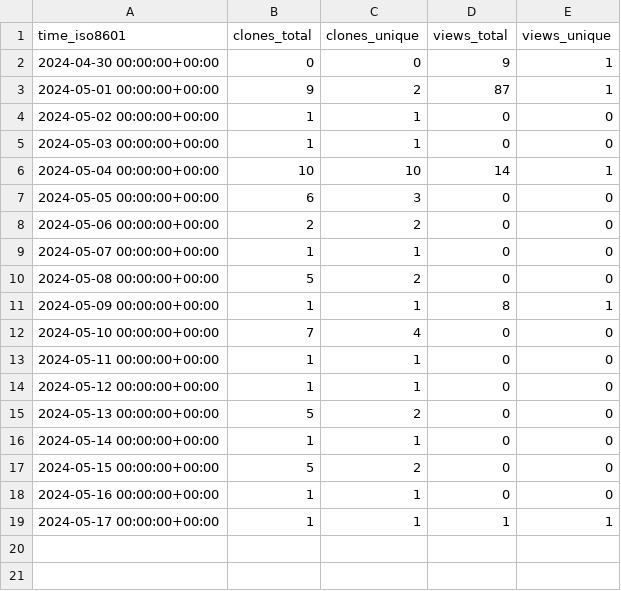
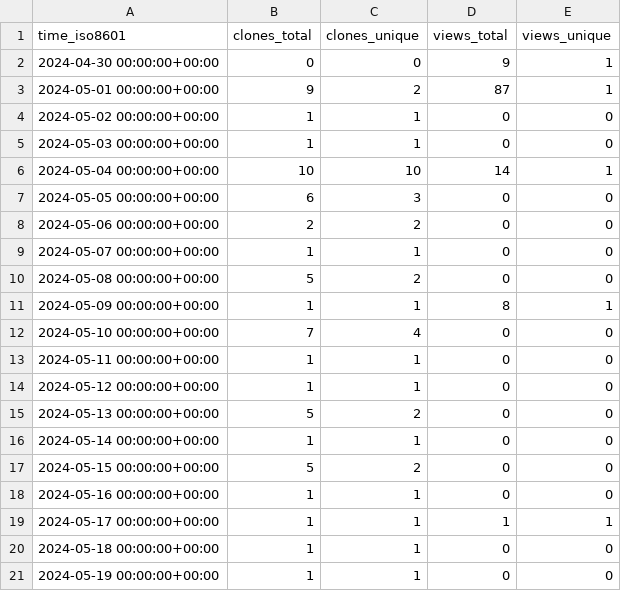
Before and after one commit to OSU-Nowlab/Infer-HiRes, a CSV file: OSU-Nowlab/Infer-HiRes/ghrs-data/views_clones_aggregate.csv, drawn as a sheet.

```diff
--- a/OSU-Nowlab/Infer-HiRes/ghrs-data/views_clones_aggregate.csv
+++ b/OSU-Nowlab/Infer-HiRes/ghrs-data/views_clones_aggregate.csv
@@ -19 +19,3 @@ time_iso8601,clones_total,clones_unique,views_total,views_unique
 2024-05-17 00:00:00+00:00,1,1,1,1
+2024-05-18 00:00:00+00:00,1,1,0,0
+2024-05-19 00:00:00+00:00,1,1,0,0
```
Also changed, not shown: 1 other file.
